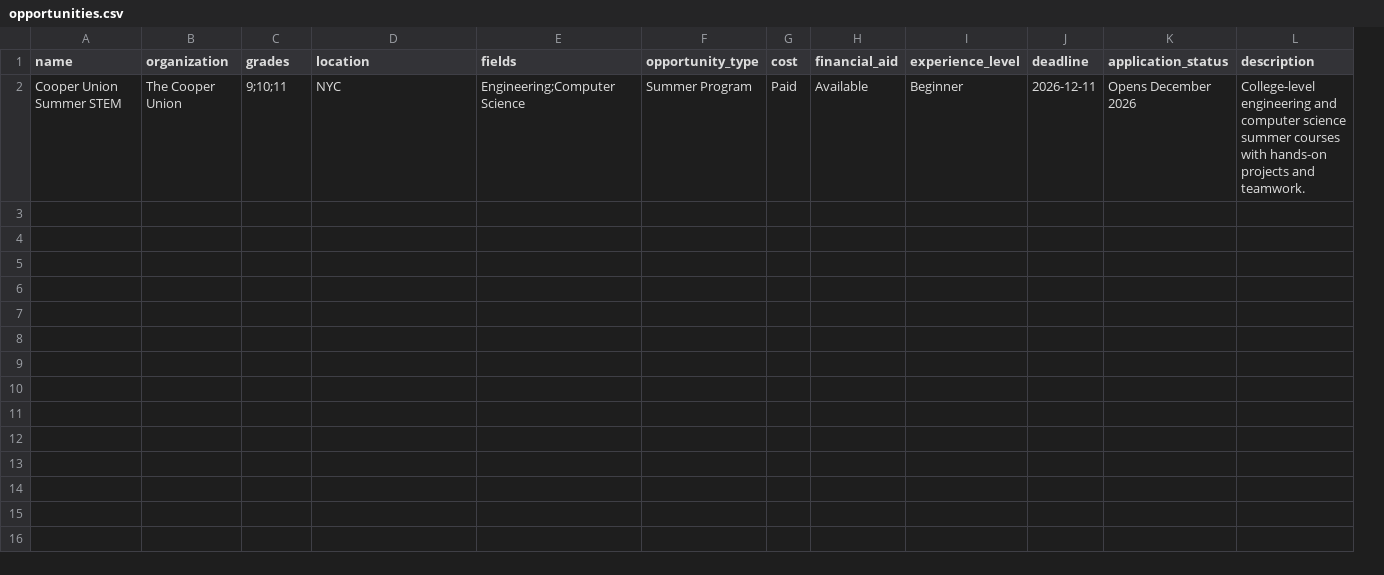
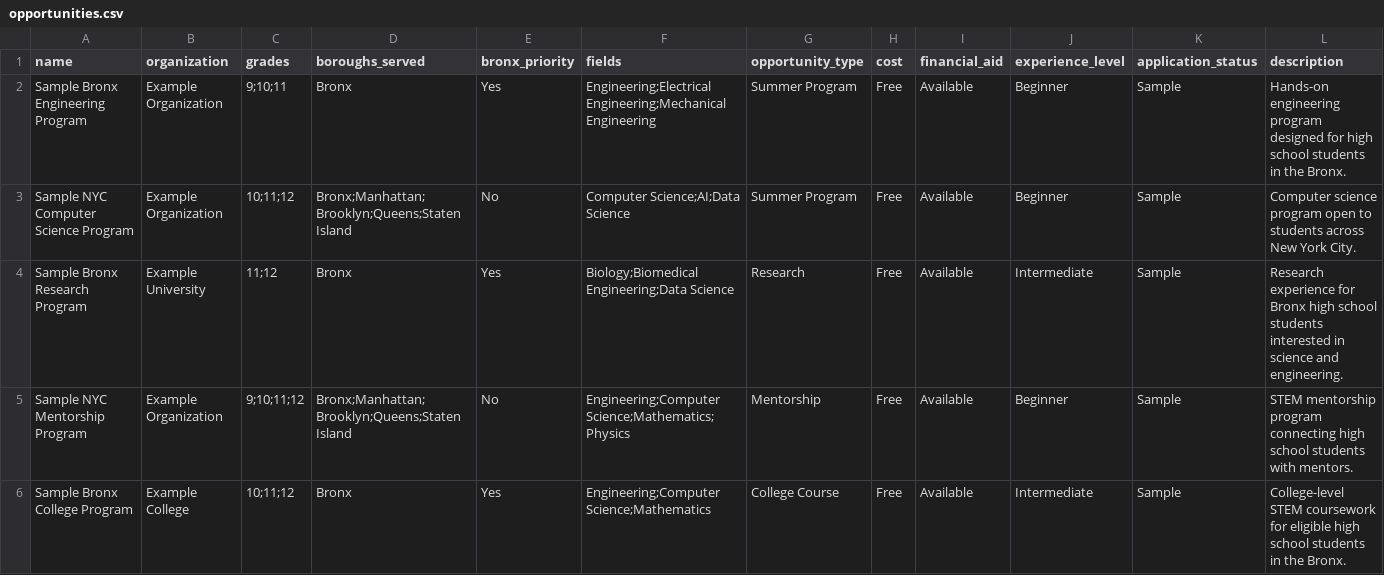
Before and after one commit to dlopez1109/stem-pathways-nyc, a CSV file: data/opportunities.csv, drawn as a sheet; only a part is shown; removed rows and columns are numbered as before the commit, all else as after; rows hold the shown columns only; the diff names each change by its address in the sheet, - before the commit and + after, or states it on an @@ line.

Commit message:
Update opportunities.csv

```diff
--- a/data/opportunities.csv
+++ b/data/opportunities.csv
+column E (bronx_priority), empty
-column J (deadline), empty
-D1: location
+D1: boroughs_served
-row 2: Cooper Union Summer STEM | The Cooper Union | 9;10;11 | NYC | Engineering;Computer Science | Summer Program | Paid | Available | Beginner | 2026-12-11 | Opens December 2026 | College-level engineering and computer science summer courses with hands-on projects and teamwork.
+row 2: Sample Bronx Engineering Program | Example Organization | 9;10;11 | Bronx | Yes | Engineering;Electrical Engineering;Mechanical Engineering | Summer Program | Free | Available | Beginner | Sample | Hands-on engineering program designed for high school students in the Bronx.
+row 3: Sample NYC Computer Science Program | Example Organization | 10;11;12 | Bronx;Manhattan;Brooklyn;Queens;Staten Island | No | Computer Science;AI;Data Science | Summer Program | Free | Available | Beginner | Sample | Computer science program open to students across New York City.
+row 4: Sample Bronx Research Program | Example University | 11;12 | Bronx | Yes | Biology;Biomedical Engineering;Data Science | Research | Free | Available | Intermediate | Sample | Research experience for Bronx high school students interested in science and engineering.
+row 5: Sample NYC Mentorship Program | Example Organization | 9;10;11;12 | Bronx;Manhattan;Brooklyn;Queens;Staten Island | No | Engineering;Computer Science;Mathematics;Physics | Mentorship | Free | Available | Beginner | Sample | STEM mentorship program connecting high school students with mentors.
+row 6: Sample Bronx College Program | Example College | 10;11;12 | Bronx | Yes | Engineering;Computer Science;Mathematics | College Course | Free | Available | Intermediate | Sample | College-level STEM coursework for eligible high school students in the Bronx.
```
